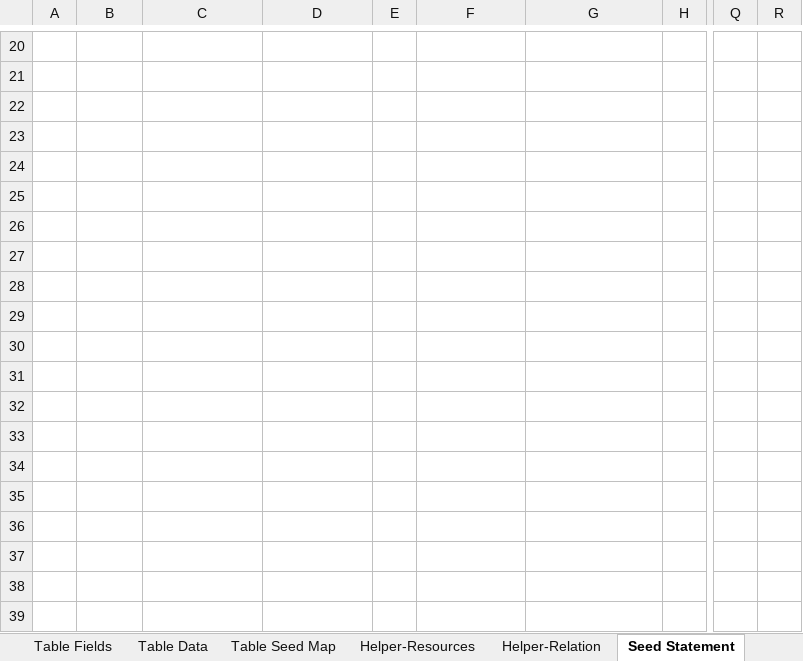
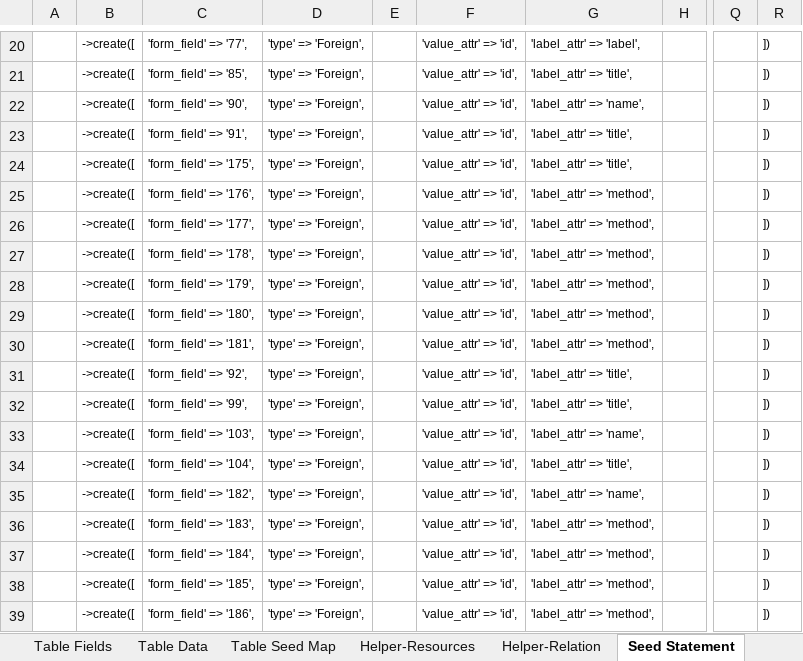
Before and after one commit to MilestoneInnovativeTechnologies/Appframe, an Excel workbook: Helper.xlsx, sheet Seed Statement, drawn as a sheet; only a part is shown, gaps mark what is left out; values as stored, in another font and other column widths than the file's, no borders; the diff covers the shown part only; the diff names each change by its address in the sheet, - before the commit and + after, or states it on an @@ line.

Commit message:
resource data's options display_attr changed to name

```diff
--- a/Helper.xlsx (sheet Seed Statement)
+++ b/Helper.xlsx (sheet Seed Statement)
-B20:B39: (empty)
+B20:B39: ->create([
-C20: (empty)
+C20: 'form_field' => '77',
-D20:D39: (empty)
+D20:D39: 'type' => 'Foreign',
-F20:F39: (empty)
+F20:F39: 'value_attr' => 'id',
-G20: (empty)
+G20: 'label_attr' => 'label',
-R20:R39: (empty)
+R20:R39: ])
-C21: (empty)
+C21: 'form_field' => '85',
-G21: (empty)
+G21: 'label_attr' => 'title',
-C22: (empty)
+C22: 'form_field' => '90',
-G22: (empty)
+G22: 'label_attr' => 'name',
-C23: (empty)
+C23: 'form_field' => '91',
-G23:G24: (empty)
+G23:G24: 'label_attr' => 'title',
-C24: (empty)
+C24: 'form_field' => '175',
-C25: (empty)
+C25: 'form_field' => '176',
-G25:G30: (empty)
+G25:G30: 'label_attr' => 'method',
-C26: (empty)
+C26: 'form_field' => '177',
-C27: (empty)
+C27: 'form_field' => '178',
-C28: (empty)
+C28: 'form_field' => '179',
-C29: (empty)
+C29: 'form_field' => '180',
-C30: (empty)
+C30: 'form_field' => '181',
-C31: (empty)
+C31: 'form_field' => '92',
-G31:G32: (empty)
+G31:G32: 'label_attr' => 'title',
-C32: (empty)
+C32: 'form_field' => '99',
-C33: (empty)
+C33: 'form_field' => '103',
-G33: (empty)
+G33: 'label_attr' => 'name',
-C34: (empty)
+C34: 'form_field' => '104',
-G34: (empty)
+G34: 'label_attr' => 'title',
-C35: (empty)
+C35: 'form_field' => '182',
-G35: (empty)
+G35: 'label_attr' => 'name',
-C36: (empty)
+C36: 'form_field' => '183',
-G36:G39: (empty)
+G36:G39: 'label_attr' => 'method',
-C37: (empty)
+C37: 'form_field' => '184',
-C38: (empty)
+C38: 'form_field' => '185',
-C39: (empty)
+C39: 'form_field' => '186',
```
Also changed, not shown: 259 edited cells elsewhere in this sheet, sheet Fields, sheet Table Data, formulas that keep their value, hidden cells, 1 other file.
